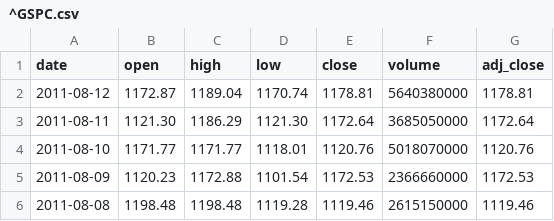
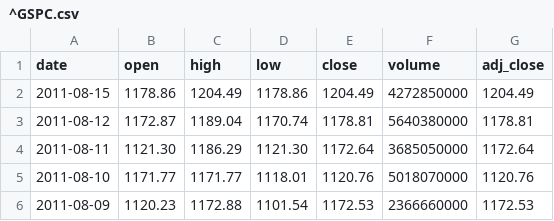
Before and after one commit to rschultheis/Daily-Market-Status-generator, a CSV file: lib/test_data/^GSPC.csv, drawn as a sheet; only a part is shown; the shorter side is filled out with more unchanged rows.

```diff
--- a/lib/test_data/^GSPC.csv
+++ b/lib/test_data/^GSPC.csv
@@ -1,2 +1,3 @@
 date,open,high,low,close,volume,adj_close
+2011-08-15,1178.86,1204.49,1178.86,1204.49,4272850000,1204.49
 2011-08-12,1172.87,1189.04,1170.74,1178.81,5640380000,1178.81
```
Also changed, not shown: lib/test_data/^GSPC_analysis.csv, 4 other files.
